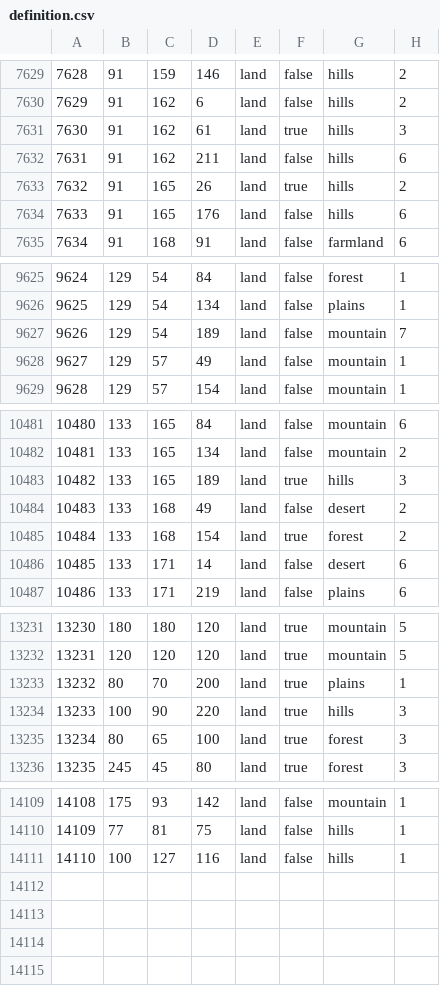
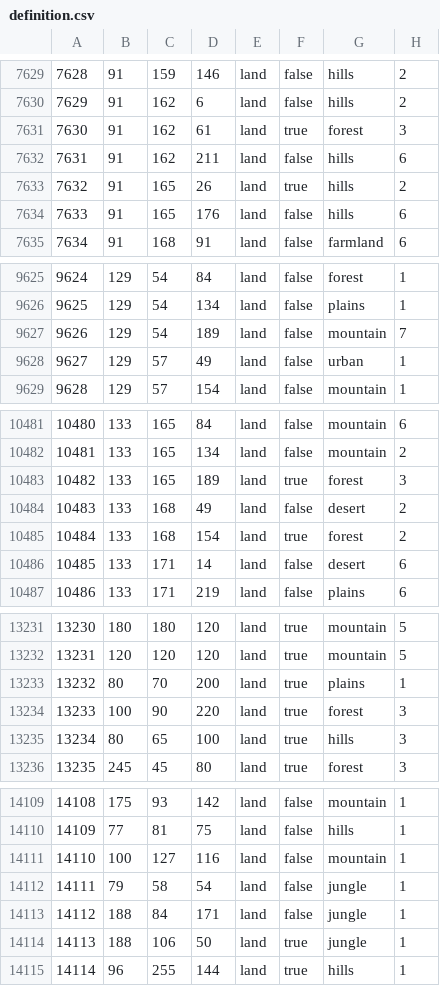
Before and after one commit to generalisofficial/tia2018, a CSV file: map/definition.csv, drawn as a sheet; only a part is shown, gaps mark what is left out.

```diff
--- a/map/definition.csv
+++ b/map/definition.csv
@@ -7630,3 +7630,3 @@
 7629;91;162;6;land;false;hills;2
-7630;91;162;61;land;true;hills;3
+7630;91;162;61;land;true;forest;3
 7631;91;162;211;land;false;hills;6
@@ -9627,3 +9627,3 @@
 9626;129;54;189;land;false;mountain;7
-9627;129;57;49;land;false;mountain;1
+9627;129;57;49;land;false;urban;1
 9628;129;57;154;land;false;mountain;1
@@ -10482,3 +10482,3 @@
 10481;133;165;134;land;false;mountain;2
-10482;133;165;189;land;true;hills;3
+10482;133;165;189;land;true;forest;3
 10483;133;168;49;land;false;desert;2
@@ -13233,4 +13233,4 @@
 13232;80;70;200;land;true;plains;1
-13233;100;90;220;land;true;hills;3
-13234;80;65;100;land;true;forest;3
+13233;100;90;220;land;true;forest;3
+13234;80;65;100;land;true;hills;3
 13235;245;45;80;land;true;forest;3
@@ -14110,2 +14110,6 @@
 14109;77;81;75;land;false;hills;1
-14110;100;127;116;land;false;hills;1
+14110;100;127;116;land;false;mountain;1
+14111;79;58;54;land;false;jungle;1
+14112;188;84;171;land;false;jungle;1
+14113;188;106;50;land;true;jungle;1
+14114;96;255;144;land;true;hills;1
```
Also changed, not shown: 56 other files.
